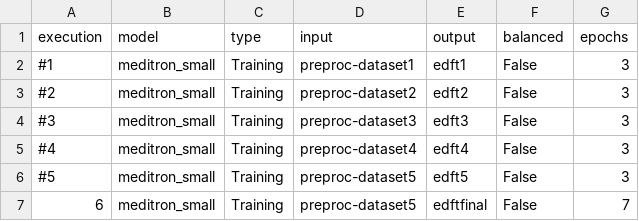
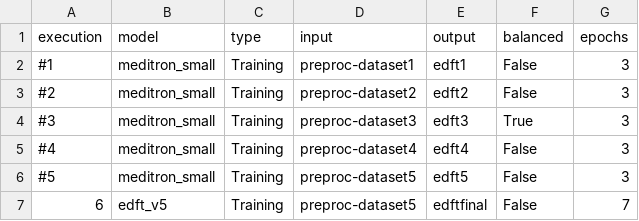
Before and after one commit to cesarsilvareis/llm-manager, a CSV file: configs/executions/edmcq_training.csv, drawn as a sheet.

```diff
--- a/configs/executions/edmcq_training.csv
+++ b/configs/executions/edmcq_training.csv
@@ -3,5 +3,5 @@ execution,model,type,input,output,balanced,epochs
 #2,meditron_small,Training,preproc-dataset2,edft2,False,3
-#3,meditron_small,Training,preproc-dataset3,edft3,False,3
+#3,meditron_small,Training,preproc-dataset3,edft3,True,3
 #4,meditron_small,Training,preproc-dataset4,edft4,False,3
 #5,meditron_small,Training,preproc-dataset5,edft5,False,3
-6,meditron_small,Training,preproc-dataset5,edftfinal,False,7
+6,edft_v5,Training,preproc-dataset5,edftfinal,False,7
```
Also changed, not shown: 23 other files.
